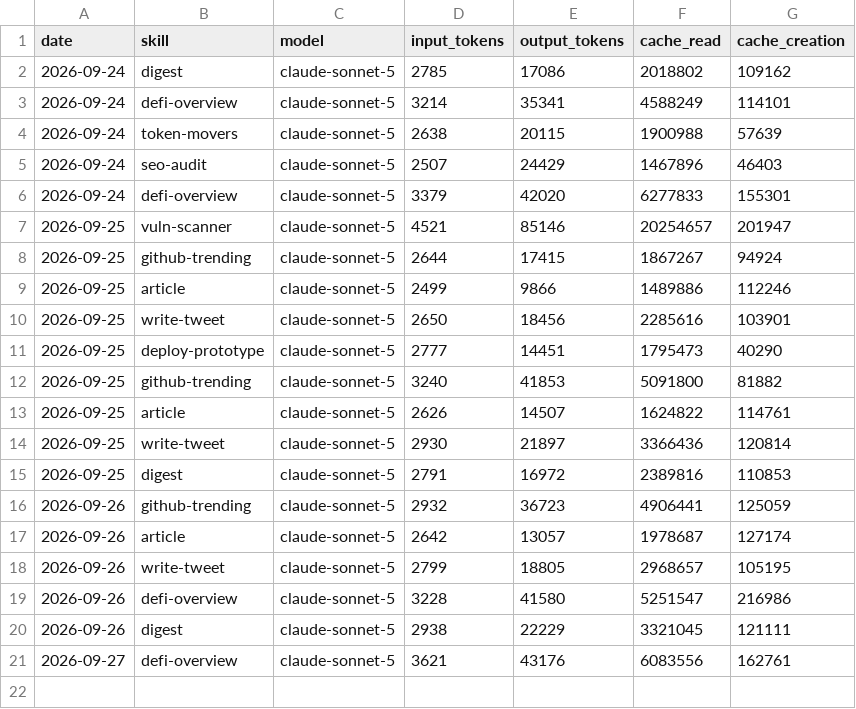
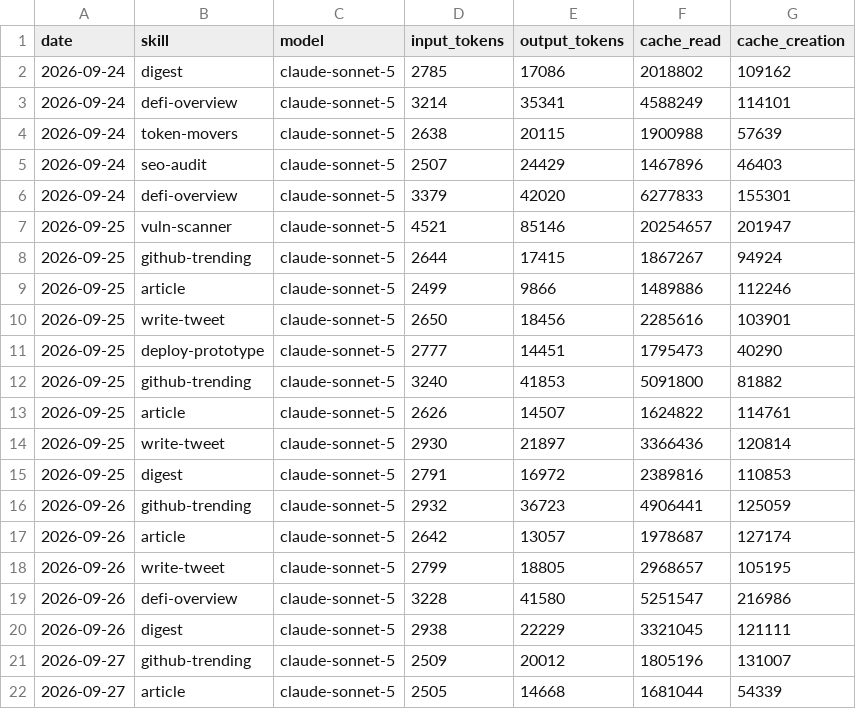
Before and after one commit to Nadai2010/aeon, a CSV file: memory/token-usage.csv, drawn as a sheet.

Commit message:
chore(article): auto-commit 2026-09-27

```diff
--- a/memory/token-usage.csv
+++ b/memory/token-usage.csv
@@ -20,2 +20,3 @@ date,skill,model,input_tokens,output_tokens,cache_read,cache_creation
 2026-09-26,digest,claude-sonnet-5,2938,22229,3321045,121111
-2026-09-27,defi-overview,claude-sonnet-5,3621,43176,6083556,162761
+2026-09-27,github-trending,claude-sonnet-5,2509,20012,1805196,131007
+2026-09-27,article,claude-sonnet-5,2505,14668,1681044,54339
```
Also changed, not shown: 6 other files.
